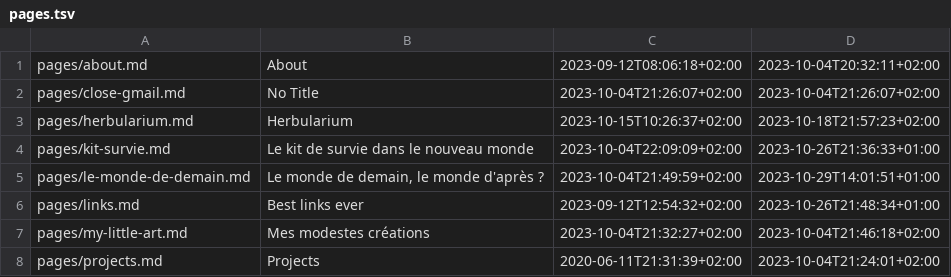
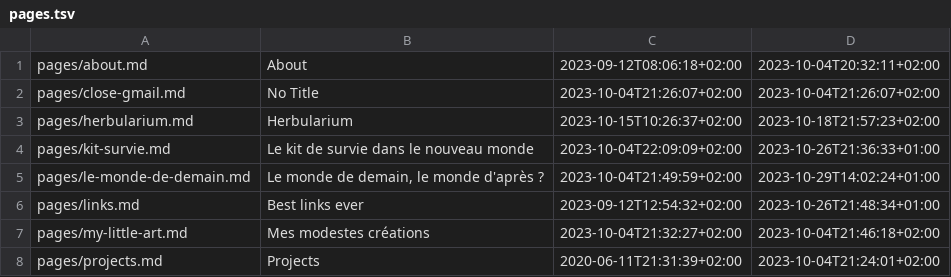
Before and after one commit to ebsd/3r1c.net, a TSV file: build/pages.tsv, drawn as a sheet.

```diff
--- a/build/pages.tsv
+++ b/build/pages.tsv
@@ -4,3 +4,3 @@ pages/herbularium.md	Herbularium	2023-10-15T10:26:37+02:00	2023-10-18T21:57:23+0
 pages/kit-survie.md	Le kit de survie dans le nouveau monde	2023-10-04T22:09:09+02:00	2023-10-26T21:36:33+01:00
-pages/le-monde-de-demain.md	Le monde de demain, le monde d'après ?	2023-10-04T21:49:59+02:00	2023-10-29T14:01:51+01:00
+pages/le-monde-de-demain.md	Le monde de demain, le monde d'après ?	2023-10-04T21:49:59+02:00	2023-10-29T14:02:24+01:00
 pages/links.md	Best links ever	2023-09-12T12:54:32+02:00	2023-10-26T21:48:34+01:00
```
Also changed, not shown: 3 other files.
